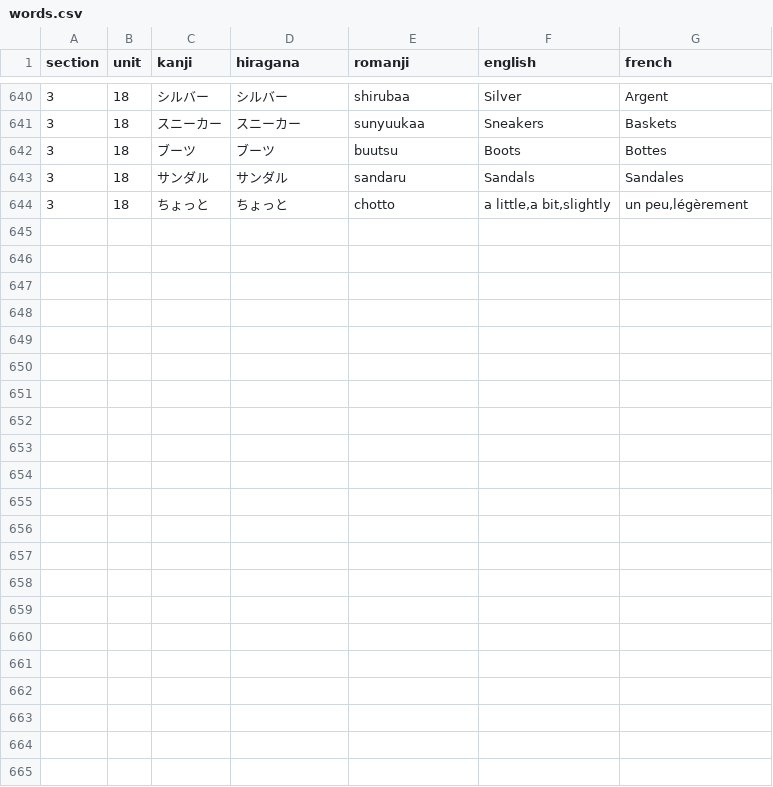
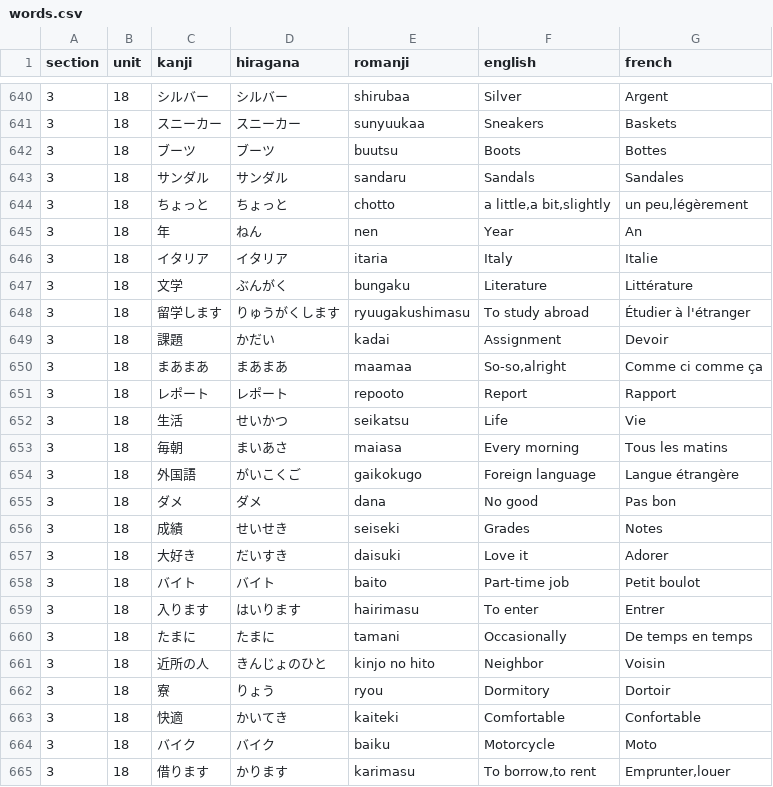
Before and after one commit to f-nicolai/japanese_leanring, a CSV file: data/words.csv, drawn as a sheet; only a part is shown, gaps mark what is left out.

```diff
--- a/data/words.csv
+++ b/data/words.csv
@@ -644 +644,22 @@
 3;18;ちょっと;ちょっと;chotto;a little,a bit,slightly;un peu,légèrement
+3;18;年;ねん;nen;Year;An
+3;18;イタリア;イタリア;itaria;Italy;Italie
+3;18;文学;ぶんがく;bungaku;Literature;Littérature
+3;18;留学します;りゅうがくします;ryuugakushimasu;To study abroad;Étudier à l'étranger
+3;18;課題;かだい;kadai;Assignment;Devoir
+3;18;まあまあ;まあまあ;maamaa;So-so,alright;Comme ci comme ça
+3;18;レポート;レポート;repooto;Report;Rapport
+3;18;生活;せいかつ;seikatsu;Life;Vie
+3;18;毎朝;まいあさ;maiasa;Every morning;Tous les matins
+3;18;外国語;がいこくご;gaikokugo;Foreign language;Langue étrangère
+3;18;ダメ;ダメ;dana;No good;Pas bon
+3;18;成績;せいせき;seiseki;Grades;Notes
+3;18;大好き;だいすき;daisuki;Love it;Adorer
+3;18;バイト;バイト;baito;Part-time job;Petit boulot
+3;18;入ります;はいります;hairimasu;To enter;Entrer
+3;18;たまに;たまに;tamani;Occasionally;De temps en temps
+3;18;近所の人;きんじょのひと;kinjo no hito;Neighbor;Voisin
+3;18;寮;りょう;ryou;Dormitory;Dortoir
+3;18;快適;かいてき;kaiteki;Comfortable;Confortable
+3;18;バイク;バイク;baiku;Motorcycle;Moto
+3;18;借ります;かります;karimasu;To borrow,to rent;Emprunter,louer
```
Also changed, not shown: data/verbs.csv.
